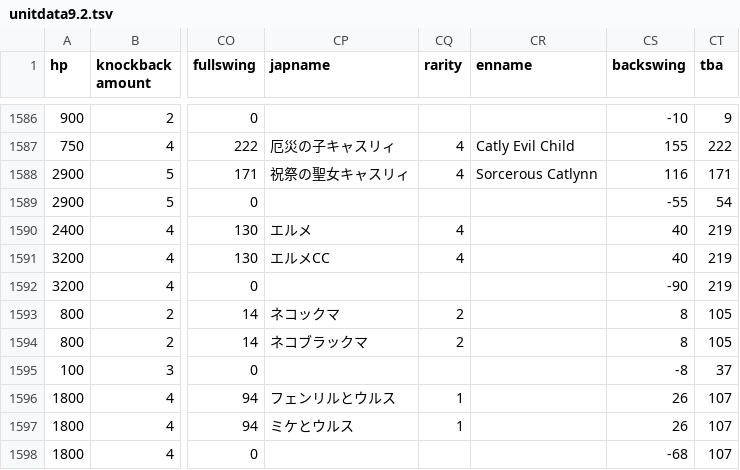
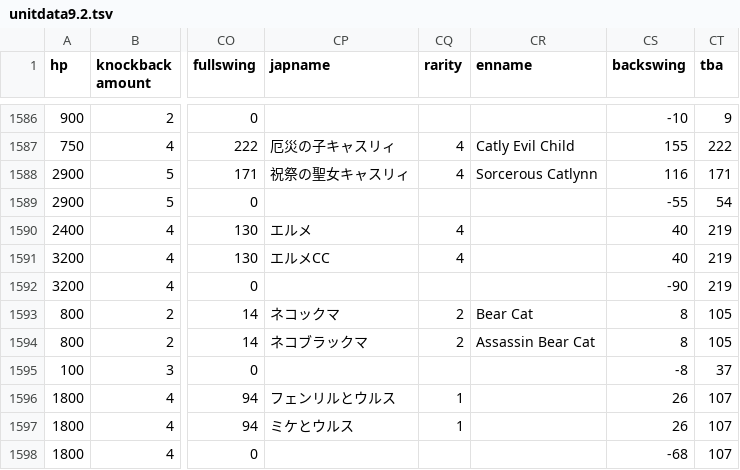
Before and after one commit to ElMustacho/catbot-v1.1, a TSV file: unitdata9.2.tsv, drawn as a sheet; only a part is shown, gaps mark what is left out; the diff names each change by its address in the sheet, - before the commit and + after, or states it on an @@ line.

Commit message:
first hotfix

```diff
--- a/unitdata9.2.tsv
+++ b/unitdata9.2.tsv
-CR1593 (enname): (empty)
+CR1593 (enname): Bear Cat
-CR1594 (enname): (empty)
+CR1594 (enname): Assassin Bear Cat
```
Also changed, not shown: 3 other files.
